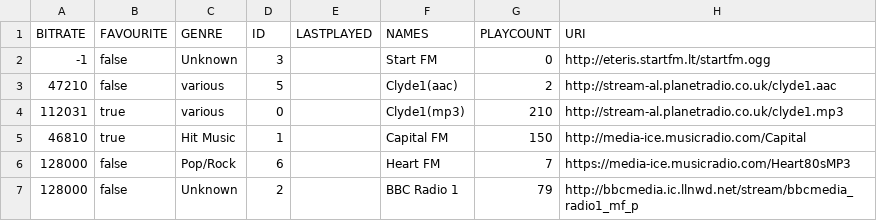
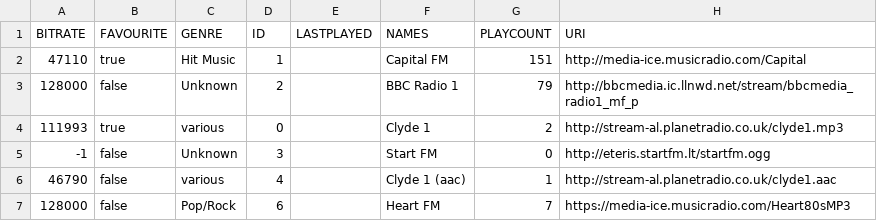
Before and after one commit to lemon-codes/NetRadio, a CSV file: .netradio-stations.csv, drawn as a sheet.

```diff
--- a/.netradio-stations.csv
+++ b/.netradio-stations.csv
@@ -1,7 +1,7 @@
 "BITRATE","FAVOURITE","GENRE","ID","LASTPLAYED","NAMES","PLAYCOUNT","URI"
+"47110","true","Hit Music","1","","Capital FM","151","http://media-ice.musicradio.com/Capital"
+"128000","false","Unknown","2","","BBC Radio 1","79","http://bbcmedia.ic.llnwd.net/stream/bbcmedia_radio1_mf_p"
+"111993","true","various","0","","Clyde 1","2","http://stream-al.planetradio.co.uk/clyde1.mp3"
 "-1","false","Unknown","3","","Start FM","0","http://eteris.startfm.lt/startfm.ogg"
-"47210","false","various","5","","Clyde1(aac)","2","http://stream-al.planetradio.co.uk/clyde1.aac"
-"112031","true","various","0","","Clyde1(mp3)","210","http://stream-al.planetradio.co.uk/clyde1.mp3"
-"46810","true","Hit Music","1","","Capital FM","150","http://media-ice.musicradio.com/Capital"
+"46790","false","various","4","","Clyde 1 (aac)","1","http://stream-al.planetradio.co.uk/clyde1.aac"
 "128000","false","Pop/Rock","6","","Heart FM","7","https://media-ice.musicradio.com/Heart80sMP3"
-"128000","false","Unknown","2","","BBC Radio 1","79","http://bbcmedia.ic.llnwd.net/stream/bbcmedia_radio1_mf_p"
```
Also changed, not shown: 2 other files.
